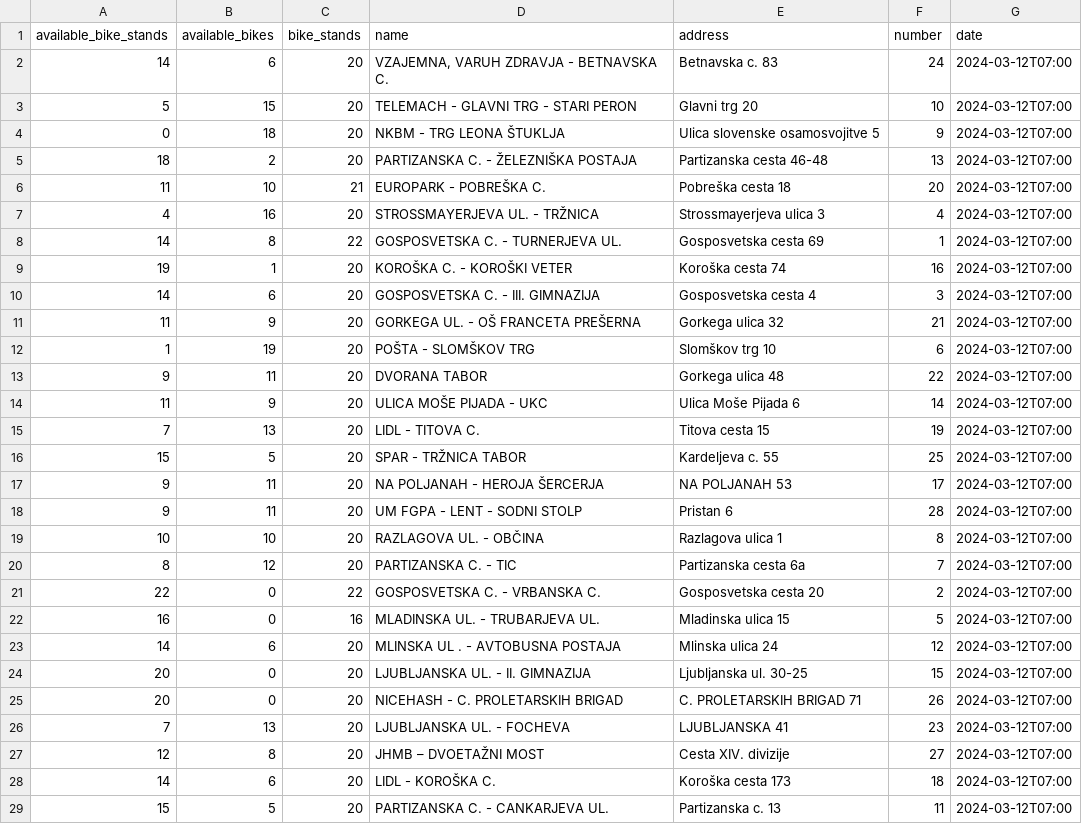
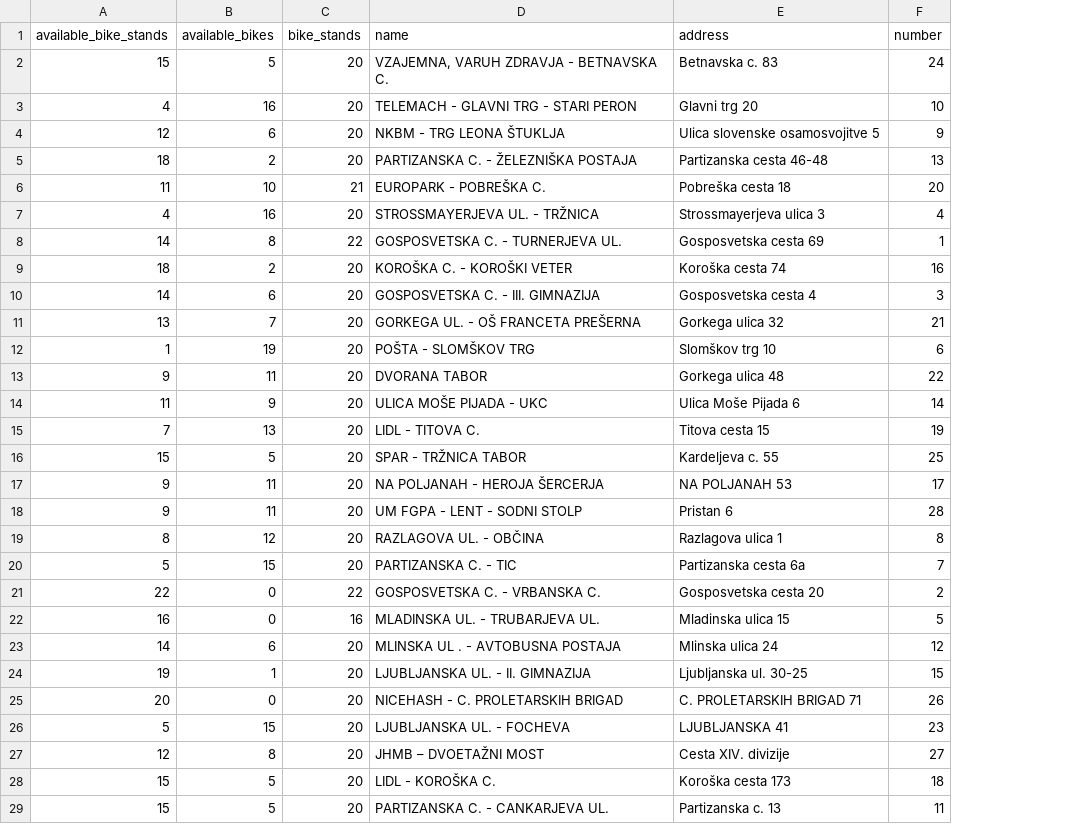
Before and after one commit to perkzen/mbajk-ml-web-service, a CSV file: data/raw/mbajk_stations.csv, drawn as a sheet; the diff names each change by its address in the sheet, - before the commit and + after, or states it on an @@ line.

```diff
--- a/data/raw/mbajk_stations.csv
+++ b/data/raw/mbajk_stations.csv
-column G (date), rows 2-29: all 2024-03-12T07:00
-A2 (available_bike_stands): 14
+A2 (available_bike_stands): 15
-B2 (available_bikes): 6
+B2 (available_bikes): 5
-A3 (available_bike_stands): 5
+A3 (available_bike_stands): 4
-B3 (available_bikes): 15
+B3 (available_bikes): 16
-A4 (available_bike_stands): 0
+A4 (available_bike_stands): 12
-B4 (available_bikes): 18
+B4 (available_bikes): 6
-A9 (available_bike_stands): 19
+A9 (available_bike_stands): 18
-B9 (available_bikes): 1
+B9 (available_bikes): 2
-A11 (available_bike_stands): 11
+A11 (available_bike_stands): 13
-B11 (available_bikes): 9
+B11 (available_bikes): 7
-A19 (available_bike_stands): 10
+A19 (available_bike_stands): 8
-B19 (available_bikes): 10
+B19 (available_bikes): 12
-A20 (available_bike_stands): 8
+A20 (available_bike_stands): 5
-B20 (available_bikes): 12
+B20 (available_bikes): 15
-A24 (available_bike_stands): 20
+A24 (available_bike_stands): 19
-B24 (available_bikes): 0
+B24 (available_bikes): 1
-A26 (available_bike_stands): 7
+A26 (available_bike_stands): 5
-B26 (available_bikes): 13
+B26 (available_bikes): 15
-A28 (available_bike_stands): 14
+A28 (available_bike_stands): 15
-B28 (available_bikes): 6
+B28 (available_bikes): 5
```
Also changed, not shown: data/raw/weather.csv, 29 other files.
